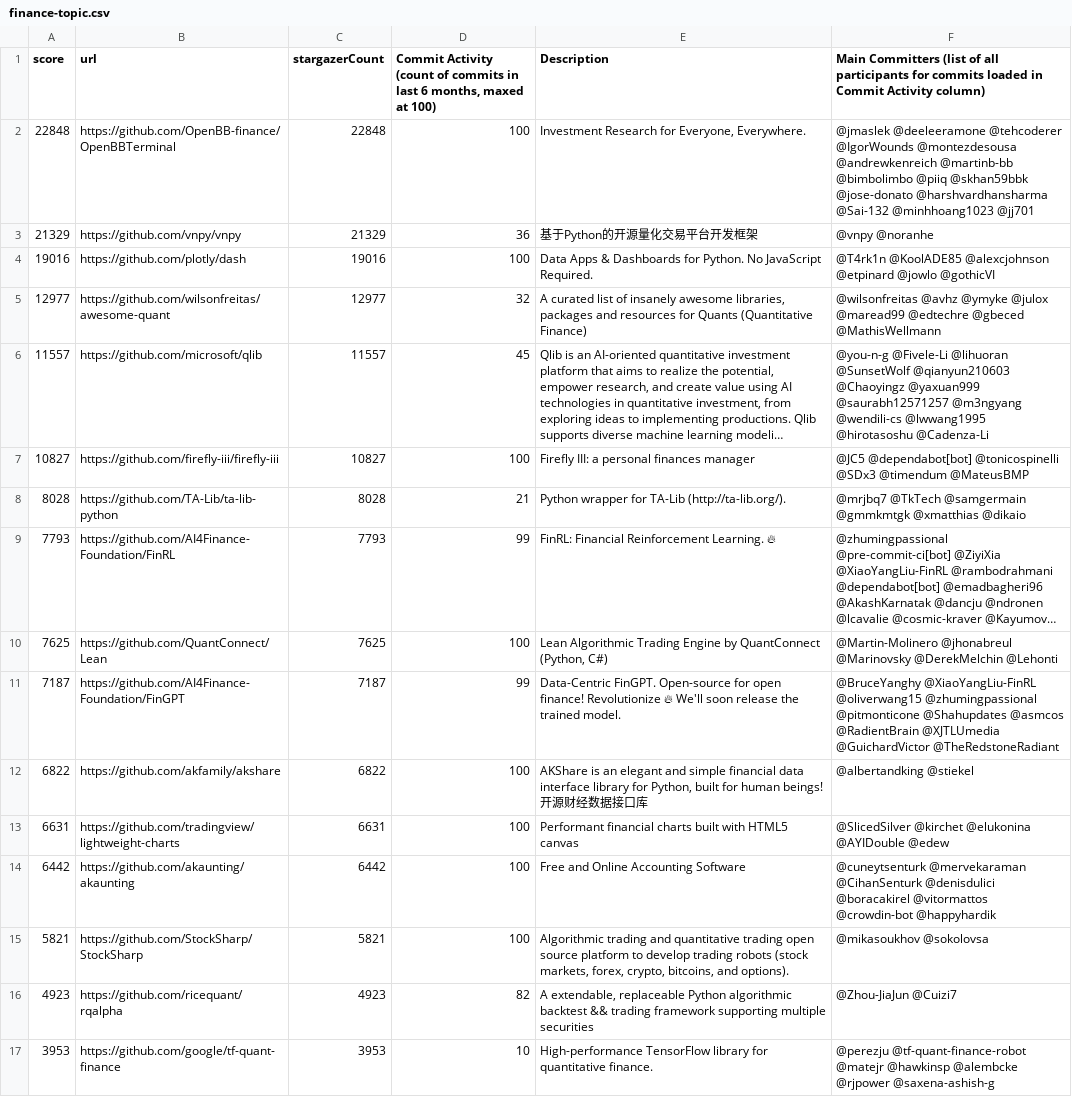
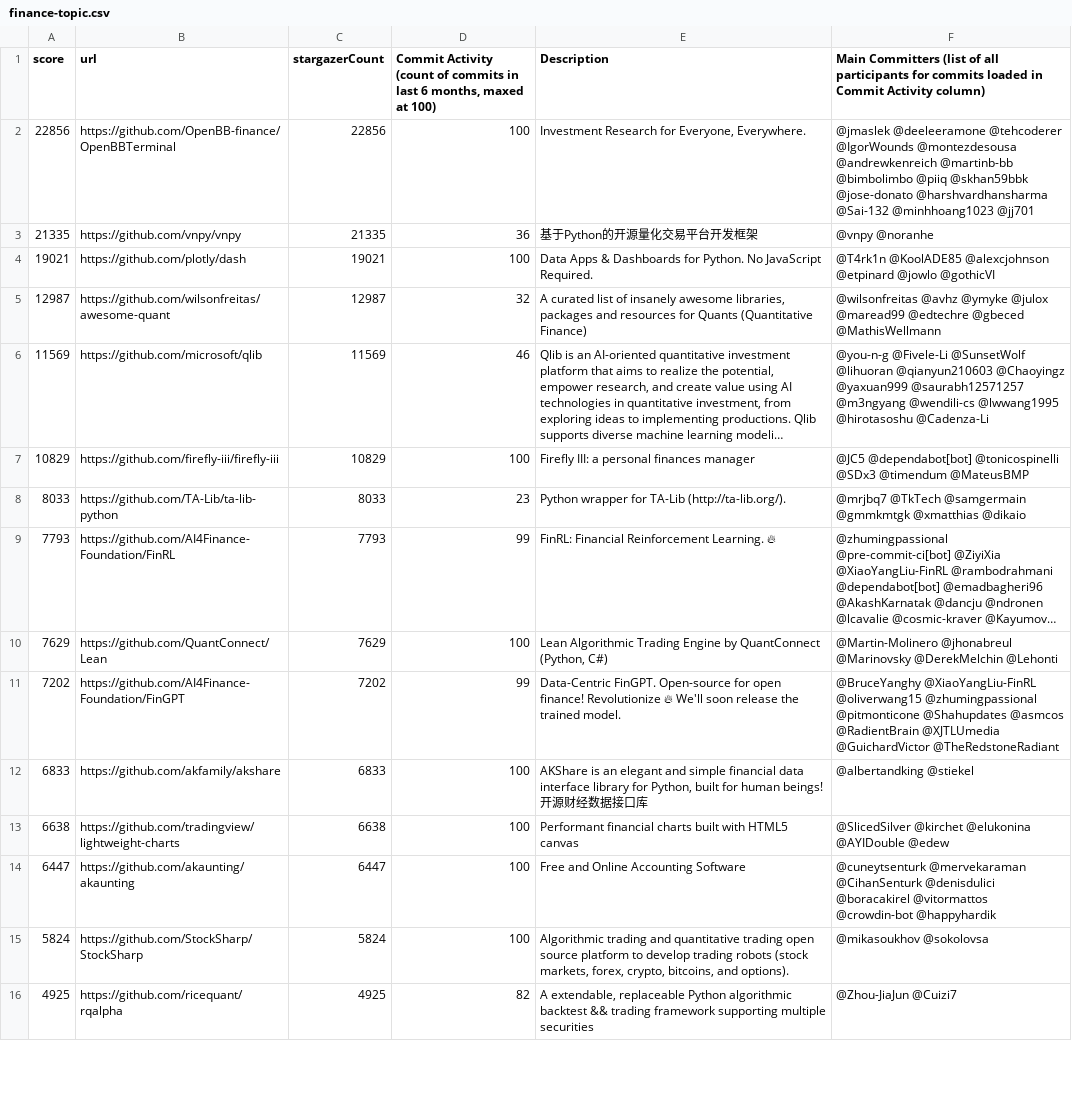
Before and after one commit to finos-labs/project-analysis, a CSV file: finance-topic.csv, drawn as a sheet; only a part is shown; long unchanged cells end in …; removed rows and columns are numbered as before the commit, all else as after; the diff covers the shown part only; the diff names each change by its address in the sheet, - before the commit and + after, or states it on an @@ line.

Commit message:
Landscape Scanning Generated File

```diff
--- a/finance-topic.csv
+++ b/finance-topic.csv
-A2 (score): 22848
+A2 (score): 22856
-C2 (stargazerCount): 22848
+C2 (stargazerCount): 22856
-A3 (score): 21329
+A3 (score): 21335
-C3 (stargazerCount): 21329
+C3 (stargazerCount): 21335
-A4 (score): 19016
+A4 (score): 19021
-C4 (stargazerCount): 19016
+C4 (stargazerCount): 19021
-A5 (score): 12977
+A5 (score): 12987
-C5 (stargazerCount): 12977
+C5 (stargazerCount): 12987
-A6 (score): 11557
+A6 (score): 11569
-C6 (stargazerCount): 11557
+C6 (stargazerCount): 11569
-D6: 45
+D6: 46
-F6: @you-n-g @Fivele-Li @lihuoran @SunsetWolf @qianyun210603 @Chaoyingz…
+F6: @you-n-g @Fivele-Li @SunsetWolf @lihuoran @qianyun210603 @Chaoyingz…
-A7 (score): 10827
+A7 (score): 10829
-C7 (stargazerCount): 10827
+C7 (stargazerCount): 10829
-A8 (score): 8028
+A8 (score): 8033
-C8 (stargazerCount): 8028
+C8 (stargazerCount): 8033
-D8: 21
+D8: 23
-A10 (score): 7625
+A10 (score): 7629
-C10 (stargazerCount): 7625
+C10 (stargazerCount): 7629
-A11 (score): 7187
+A11 (score): 7202
-C11 (stargazerCount): 7187
+C11 (stargazerCount): 7202
-A12 (score): 6822
+A12 (score): 6833
-C12 (stargazerCount): 6822
+C12 (stargazerCount): 6833
-A13 (score): 6631
+A13 (score): 6638
-C13 (stargazerCount): 6631
+C13 (stargazerCount): 6638
-A14 (score): 6442
+A14 (score): 6447
-C14 (stargazerCount): 6442
+C14 (stargazerCount): 6447
-A15 (score): 5821
+A15 (score): 5824
-C15 (stargazerCount): 5821
+C15 (stargazerCount): 5824
-A16 (score): 4923
+A16 (score): 4925
-C16 (stargazerCount): 4923
+C16 (stargazerCount): 4925
-row 17: 3953 | https://github.com/google/tf-quant-finance | 3953 | 10 | High-performance TensorFlow library for quantitative finance. | @perezju @tf-quant-finance-robot @matejr @hawkinsp @alembcke @rjpower @saxena-ashish-g
```
Also changed, not shown: 3 added rows, 2 removed rows and 76 edited cells elsewhere in this file.
